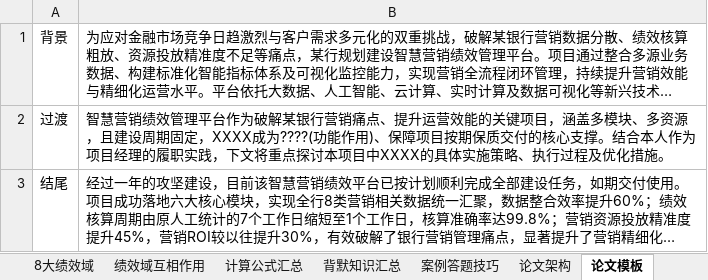
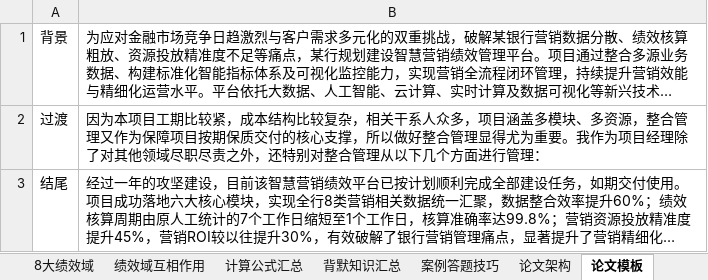
Before and after one commit to shuqingle/04_EXAM, an Excel workbook: 高项突击记忆笔记20260523.xlsx, sheet 论文模板, drawn as a sheet; long unchanged cells end in …; values as stored, in another font and other column widths than the file's, no borders; the diff names each change by its address in the sheet, - before the commit and + after, or states it on an @@ line.

```diff
--- a/高项突击记忆笔记20260523.xlsx (sheet 论文模板)
+++ b/高项突击记忆笔记20260523.xlsx (sheet 论文模板)
-B2: 智慧营销绩效管理平台作为破解某银行营销痛点、提升运营效能的关键项目，涵盖多模块、多资源，且建设周期固定，XXXX成为????(功能作用)、保障项目按期保质交付的核心支撑。结合本人作为项目经理的履职实践，下文将重点探讨本项目中XXXX的具体实施策略、执行过程及优化措施。
+B2: 因为本项目工期比较紧，成本结构比较复杂，相关干系人众多，项目涵盖多模块、多资源，整合管理又作为保障项目按期保质交付的核心支撑，所以做好整合管理显得尤为重要。我作为项目经理除了对其他领域尽职尽责之外，还特别对整合管理从以下几个方面进行管理：
```
Also changed, not shown: sheet 论文架构, other sheet tabs, charts or pictures, 2 other files.
